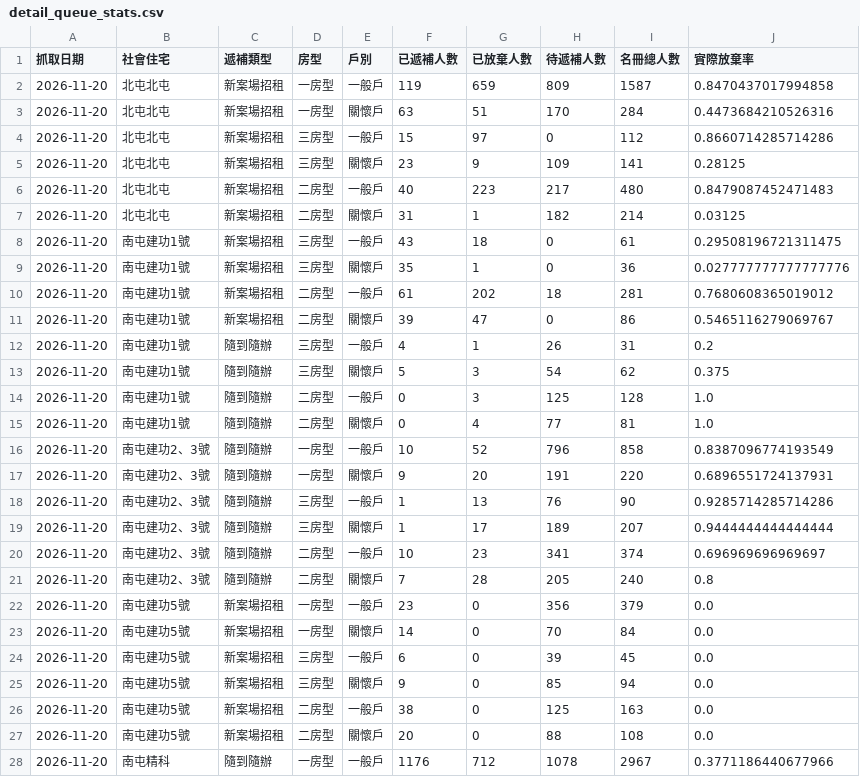
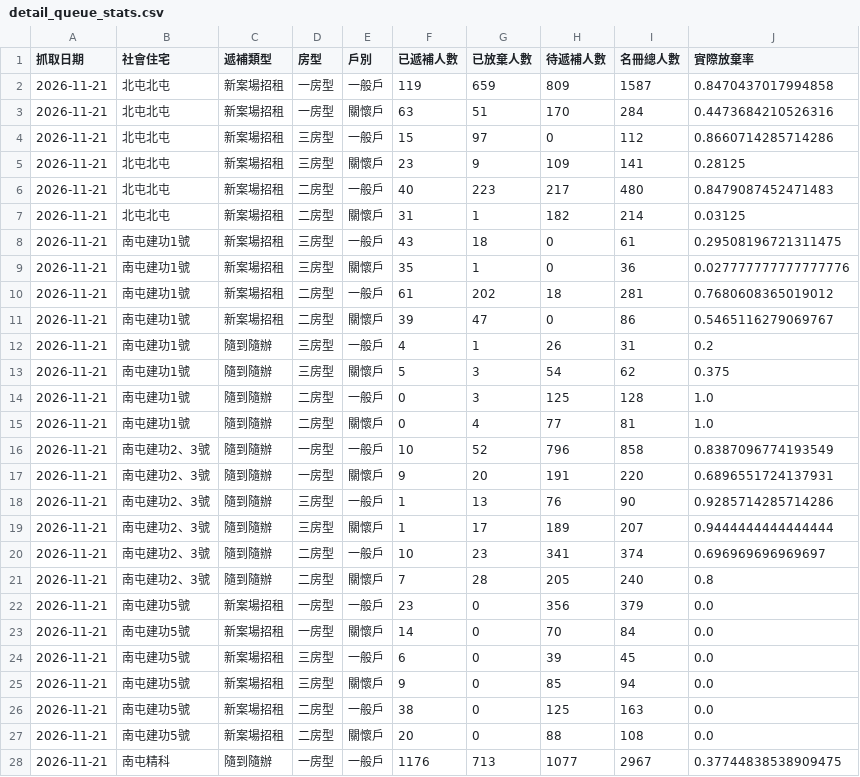
Before and after one commit to abula56/social_housing_tracker, a CSV file: detail_queue_stats.csv, drawn as a sheet; only a part is shown; the diff covers the shown part only.

```diff
--- a/detail_queue_stats.csv
+++ b/detail_queue_stats.csv
@@ -1,28 +1,28 @@
 抓取日期,社會住宅,遞補類型,房型,戶別,已遞補人數,已放棄人數,待遞補人數,名冊總人數,實際放棄率
-2026-11-20,北屯北屯,新案場招租,一房型,一般戶,119,659,809,1587,0.8470437017994858
-2026-11-20,北屯北屯,新案場招租,一房型,關懷戶,63,51,170,284,0.4473684210526316
-2026-11-20,北屯北屯,新案場招租,三房型,一般戶,15,97,0,112,0.8660714285714286
-2026-11-20,北屯北屯,新案場招租,三房型,關懷戶,23,9,109,141,0.28125
-2026-11-20,北屯北屯,新案場招租,二房型,一般戶,40,223,217,480,0.8479087452471483
-2026-11-20,北屯北屯,新案場招租,二房型,關懷戶,31,1,182,214,0.03125
-2026-11-20,南屯建功1號,新案場招租,三房型,一般戶,43,18,0,61,0.29508196721311475
-2026-11-20,南屯建功1號,新案場招租,三房型,關懷戶,35,1,0,36,0.027777777777777776
-2026-11-20,南屯建功1號,新案場招租,二房型,一般戶,61,202,18,281,0.7680608365019012
-2026-11-20,南屯建功1號,新案場招租,二房型,關懷戶,39,47,0,86,0.5465116279069767
-2026-11-20,南屯建功1號,隨到隨辦,三房型,一般戶,4,1,26,31,0.2
-2026-11-20,南屯建功1號,隨到隨辦,三房型,關懷戶,5,3,54,62,0.375
-2026-11-20,南屯建功1號,隨到隨辦,二房型,一般戶,0,3,125,128,1.0
-2026-11-20,南屯建功1號,隨到隨辦,二房型,關懷戶,0,4,77,81,1.0
-2026-11-20,南屯建功2、3號,隨到隨辦,一房型,一般戶,10,52,796,858,0.8387096774193549
-2026-11-20,南屯建功2、3號,隨到隨辦,一房型,關懷戶,9,20,191,220,0.6896551724137931
-2026-11-20,南屯建功2、3號,隨到隨辦,三房型,一般戶,1,13,76,90,0.9285714285714286
-2026-11-20,南屯建功2、3號,隨到隨辦,三房型,關懷戶,1,17,189,207,0.9444444444444444
-2026-11-20,南屯建功2、3號,隨到隨辦,二房型,一般戶,10,23,341,374,0.696969696969697
-2026-11-20,南屯建功2、3號,隨到隨辦,二房型,關懷戶,7,28,205,240,0.8
-2026-11-20,南屯建功5號,新案場招租,一房型,一般戶,23,0,356,379,0.0
-2026-11-20,南屯建功5號,新案場招租,一房型,關懷戶,14,0,70,84,0.0
-2026-11-20,南屯建功5號,新案場招租,三房型,一般戶,6,0,39,45,0.0
-2026-11-20,南屯建功5號,新案場招租,三房型,關懷戶,9,0,85,94,0.0
-2026-11-20,南屯建功5號,新案場招租,二房型,一般戶,38,0,125,163,0.0
-2026-11-20,南屯建功5號,新案場招租,二房型,關懷戶,20,0,88,108,0.0
-2026-11-20,南屯精科,隨到隨辦,一房型,一般戶,1176,712,1078,2967,0.3771186440677966
+2026-11-21,北屯北屯,新案場招租,一房型,一般戶,119,659,809,1587,0.8470437017994858
+2026-11-21,北屯北屯,新案場招租,一房型,關懷戶,63,51,170,284,0.4473684210526316
+2026-11-21,北屯北屯,新案場招租,三房型,一般戶,15,97,0,112,0.8660714285714286
+2026-11-21,北屯北屯,新案場招租,三房型,關懷戶,23,9,109,141,0.28125
+2026-11-21,北屯北屯,新案場招租,二房型,一般戶,40,223,217,480,0.8479087452471483
+2026-11-21,北屯北屯,新案場招租,二房型,關懷戶,31,1,182,214,0.03125
+2026-11-21,南屯建功1號,新案場招租,三房型,一般戶,43,18,0,61,0.29508196721311475
+2026-11-21,南屯建功1號,新案場招租,三房型,關懷戶,35,1,0,36,0.027777777777777776
+2026-11-21,南屯建功1號,新案場招租,二房型,一般戶,61,202,18,281,0.7680608365019012
+2026-11-21,南屯建功1號,新案場招租,二房型,關懷戶,39,47,0,86,0.5465116279069767
+2026-11-21,南屯建功1號,隨到隨辦,三房型,一般戶,4,1,26,31,0.2
+2026-11-21,南屯建功1號,隨到隨辦,三房型,關懷戶,5,3,54,62,0.375
+2026-11-21,南屯建功1號,隨到隨辦,二房型,一般戶,0,3,125,128,1.0
+2026-11-21,南屯建功1號,隨到隨辦,二房型,關懷戶,0,4,77,81,1.0
+2026-11-21,南屯建功2、3號,隨到隨辦,一房型,一般戶,10,52,796,858,0.8387096774193549
+2026-11-21,南屯建功2、3號,隨到隨辦,一房型,關懷戶,9,20,191,220,0.6896551724137931
+2026-11-21,南屯建功2、3號,隨到隨辦,三房型,一般戶,1,13,76,90,0.9285714285714286
+2026-11-21,南屯建功2、3號,隨到隨辦,三房型,關懷戶,1,17,189,207,0.9444444444444444
+2026-11-21,南屯建功2、3號,隨到隨辦,二房型,一般戶,10,23,341,374,0.696969696969697
+2026-11-21,南屯建功2、3號,隨到隨辦,二房型,關懷戶,7,28,205,240,0.8
+2026-11-21,南屯建功5號,新案場招租,一房型,一般戶,23,0,356,379,0.0
+2026-11-21,南屯建功5號,新案場招租,一房型,關懷戶,14,0,70,84,0.0
+2026-11-21,南屯建功5號,新案場招租,三房型,一般戶,6,0,39,45,0.0
+2026-11-21,南屯建功5號,新案場招租,三房型,關懷戶,9,0,85,94,0.0
+2026-11-21,南屯建功5號,新案場招租,二房型,一般戶,38,0,125,163,0.0
+2026-11-21,南屯建功5號,新案場招租,二房型,關懷戶,20,0,88,108,0.0
+2026-11-21,南屯精科,隨到隨辦,一房型,一般戶,1176,713,1077,2967,0.37744838538909475
```
Also changed, not shown: 78 edited cells elsewhere in this file, 4 other files.
